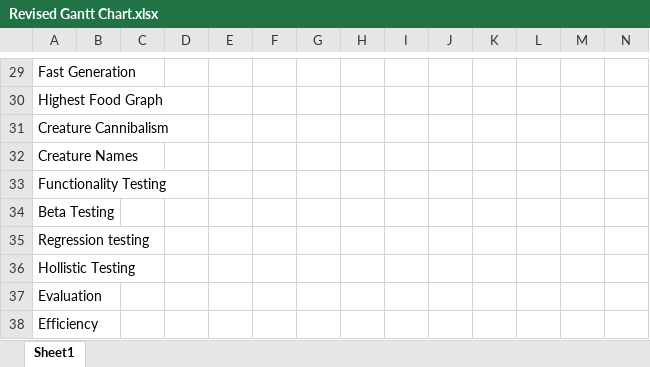
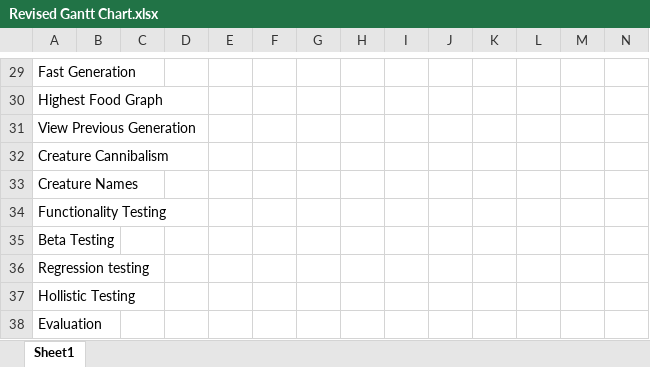
Before and after one commit to jakesamuellawrence/CreatureSim, an Excel workbook: Revised Gantt Chart.xlsx, sheet Sheet1, drawn as a sheet; only a part is shown, gaps mark what is left out; the shorter side is filled out with more unchanged rows; values as stored, in another font and other column widths than the file's, no borders; rows hold the shown columns only; the diff names each change by its address in the sheet, - before the commit and + after, or states it on an @@ line.

```diff
--- a/Revised Gantt Chart.xlsx (sheet Sheet1)
+++ b/Revised Gantt Chart.xlsx (sheet Sheet1)
+row 31: View Previous Generation
```
Also changed, not shown: 6 other files.
